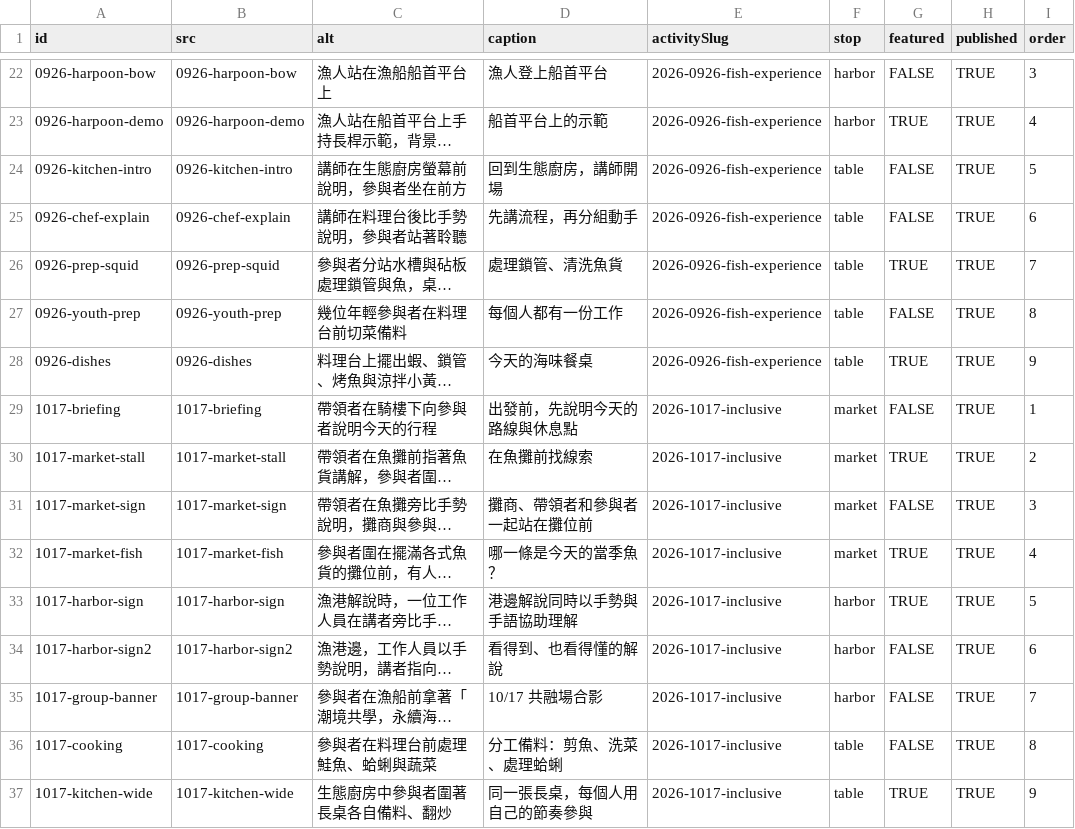
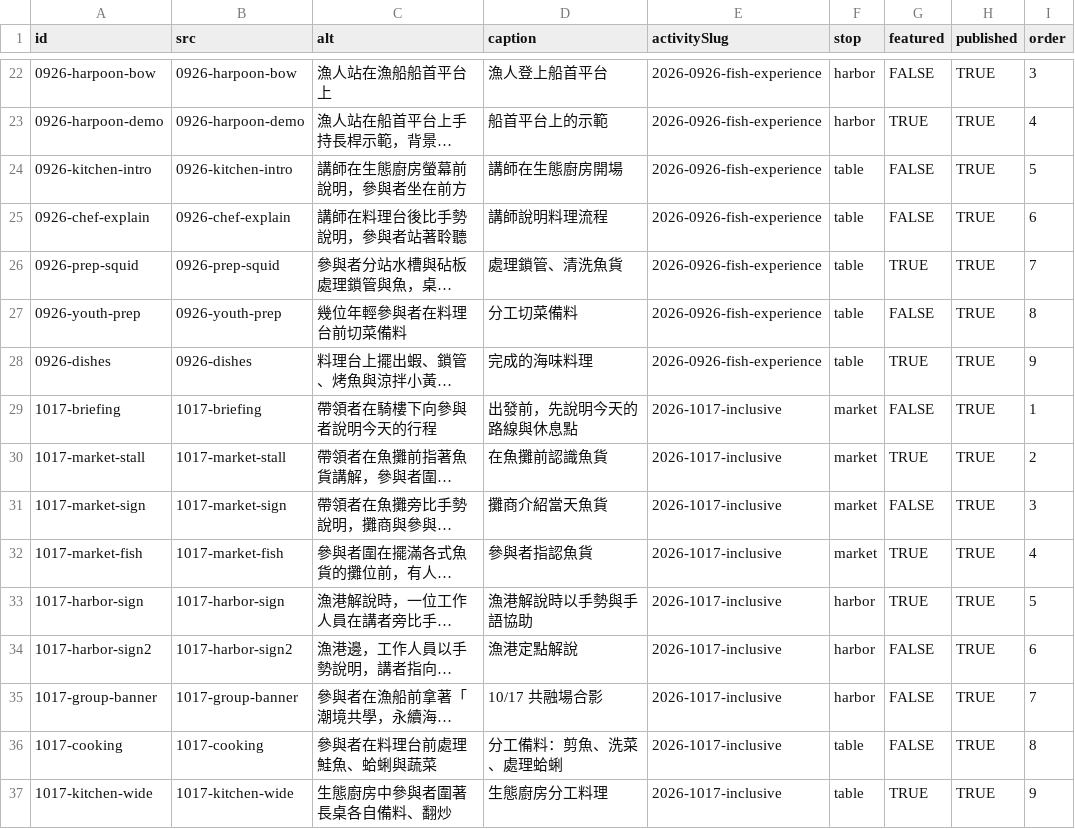
Before and after one commit to keelung-ocean-sports/keelung-ocean-sports.github.io, a CSV file: keelung-fish-education/content/seed/photos.csv, drawn as a sheet; only a part is shown, gaps mark what is left out; long unchanged cells end in …; the diff covers the shown part only; the diff names each change by its address in the sheet, - before the commit and + after, or states it on an @@ line.

```diff
--- a/keelung-fish-education/content/seed/photos.csv
+++ b/keelung-fish-education/content/seed/photos.csv
-D24 (caption): 回到生態廚房，講師開場
+D24 (caption): 講師在生態廚房開場
-D25 (caption): 先講流程，再分組動手
+D25 (caption): 講師說明料理流程
-D27 (caption): 每個人都有一份工作
+D27 (caption): 分工切菜備料
-D28 (caption): 今天的海味餐桌
+D28 (caption): 完成的海味料理
-D30 (caption): 在魚攤前找線索
+D30 (caption): 在魚攤前認識魚貨
-D31 (caption): 攤商、帶領者和參與者一起站在攤位前
+D31 (caption): 攤商介紹當天魚貨
-D32 (caption): 哪一條是今天的當季魚？
+D32 (caption): 參與者指認魚貨
-D33 (caption): 港邊解說同時以手勢與手語協助理解
+D33 (caption): 漁港解說時以手勢與手語協助
-D34 (caption): 看得到、也看得懂的解說
+D34 (caption): 漁港定點解說
-D37 (caption): 同一張長桌，每個人用自己的節奏參與
+D37 (caption): 生態廚房分工料理
```
Also changed, not shown: 22 edited cells elsewhere in this file, keelung-fish-education/content/seed/activities.csv, keelung-fish-education/content/seed/materials.csv, 19 other files.
